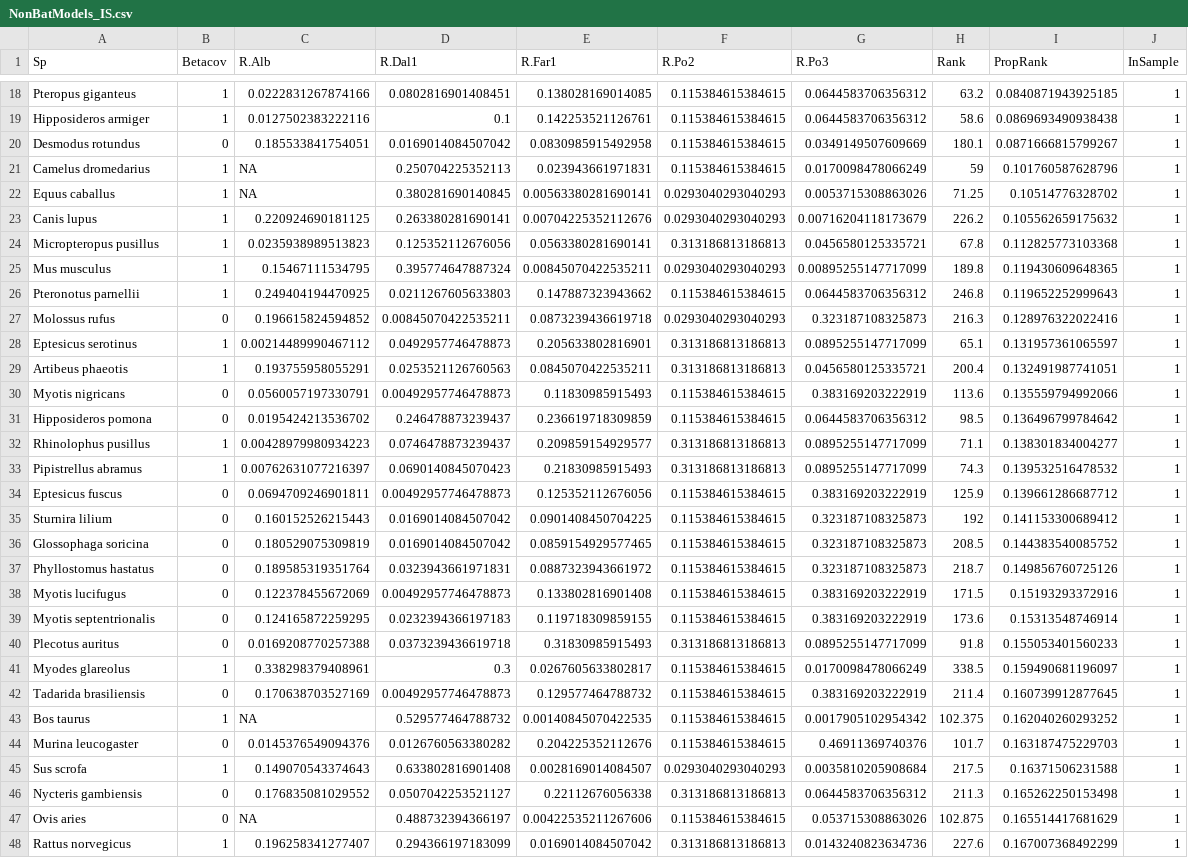
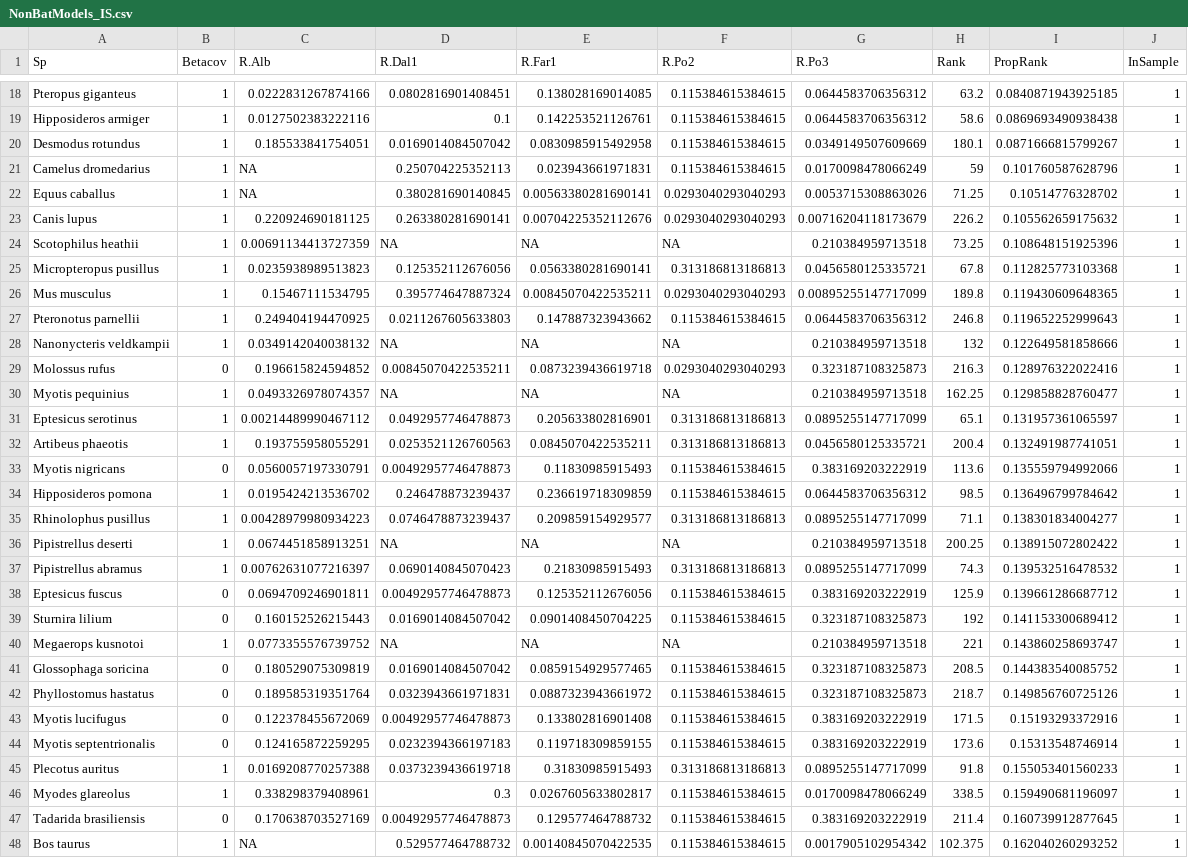
Before and after one commit to viralemergence/Fresnel_Jun, a CSV file: Cleaned Files/NonBatModels_IS.csv, drawn as a sheet; only a part is shown, gaps mark what is left out; the shorter side is filled out with more unchanged rows; the diff covers the shown part only.

```diff
--- a/Cleaned Files/NonBatModels_IS.csv
+++ b/Cleaned Files/NonBatModels_IS.csv
@@ -19,3 +19,3 @@
 "Hipposideros armiger",1,0.0127502383222116,0.1,0.142253521126761,0.115384615384615,0.0644583706356312,58.6,0.0869693490938438,1
-"Desmodus rotundus",0,0.185533841754051,0.0169014084507042,0.0830985915492958,0.115384615384615,0.0349149507609669,180.1,0.0871666815799267,1
+"Desmodus rotundus",1,0.185533841754051,0.0169014084507042,0.0830985915492958,0.115384615384615,0.0349149507609669,180.1,0.0871666815799267,1
 "Camelus dromedarius",1,NA,0.250704225352113,0.023943661971831,0.115384615384615,0.0170098478066249,59,0.101760587628796,1
@@ -23,2 +23,3 @@
 "Canis lupus",1,0.220924690181125,0.263380281690141,0.00704225352112676,0.0293040293040293,0.00716204118173679,226.2,0.105562659175632,1
+"Scotophilus heathii",1,0.00691134413727359,NA,NA,NA,0.210384959713518,73.25,0.108648151925396,1
 "Micropteropus pusillus",1,0.0235938989513823,0.125352112676056,0.0563380281690141,0.313186813186813,0.0456580125335721,67.8,0.112825773103368,1
@@ -26,3 +27,5 @@
 "Pteronotus parnellii",1,0.249404194470925,0.0211267605633803,0.147887323943662,0.115384615384615,0.0644583706356312,246.8,0.119652252999643,1
+"Nanonycteris veldkampii",1,0.0349142040038132,NA,NA,NA,0.210384959713518,132,0.122649581858666,1
 "Molossus rufus",0,0.196615824594852,0.00845070422535211,0.0873239436619718,0.0293040293040293,0.323187108325873,216.3,0.128976322022416,1
+"Myotis pequinius",1,0.0493326978074357,NA,NA,NA,0.210384959713518,162.25,0.129858828760477,1
 "Eptesicus serotinus",1,0.00214489990467112,0.0492957746478873,0.205633802816901,0.313186813186813,0.0895255147717099,65.1,0.131957361065597,1
@@ -30,4 +33,5 @@
 "Myotis nigricans",0,0.0560057197330791,0.00492957746478873,0.11830985915493,0.115384615384615,0.383169203222919,113.6,0.135559794992066,1
-"Hipposideros pomona",0,0.0195424213536702,0.246478873239437,0.236619718309859,0.115384615384615,0.0644583706356312,98.5,0.136496799784642,1
+"Hipposideros pomona",1,0.0195424213536702,0.246478873239437,0.236619718309859,0.115384615384615,0.0644583706356312,98.5,0.136496799784642,1
 "Rhinolophus pusillus",1,0.00428979980934223,0.0746478873239437,0.209859154929577,0.313186813186813,0.0895255147717099,71.1,0.138301834004277,1
+"Pipistrellus deserti",1,0.0674451858913251,NA,NA,NA,0.210384959713518,200.25,0.138915072802422,1
 "Pipistrellus abramus",1,0.00762631077216397,0.0690140845070423,0.21830985915493,0.313186813186813,0.0895255147717099,74.3,0.139532516478532,1
@@ -35,2 +39,3 @@
 "Sturnira lilium",0,0.160152526215443,0.0169014084507042,0.0901408450704225,0.115384615384615,0.323187108325873,192,0.141153300689412,1
+"Megaerops kusnotoi",1,0.0773355576739752,NA,NA,NA,0.210384959713518,221,0.143860258693747,1
 "Glossophaga soricina",0,0.180529075309819,0.0169014084507042,0.0859154929577465,0.115384615384615,0.323187108325873,208.5,0.144383540085752,1
@@ -39,3 +44,3 @@
 "Myotis septentrionalis",0,0.124165872259295,0.0232394366197183,0.119718309859155,0.115384615384615,0.383169203222919,173.6,0.15313548746914,1
-"Plecotus auritus",0,0.0169208770257388,0.0373239436619718,0.31830985915493,0.313186813186813,0.0895255147717099,91.8,0.155053401560233,1
+"Plecotus auritus",1,0.0169208770257388,0.0373239436619718,0.31830985915493,0.313186813186813,0.0895255147717099,91.8,0.155053401560233,1
 "Myodes glareolus",1,0.338298379408961,0.3,0.0267605633802817,0.115384615384615,0.0170098478066249,338.5,0.159490681196097,1
```
Also changed, not shown: 2 added rows and 10 edited cells elsewhere in this file, Cleaned Files/BatModels_IS.csv, Cleaned Files/BatModels_OS.csv, 4 other files.
